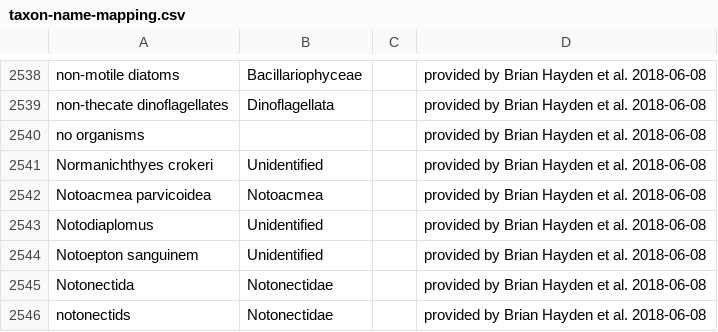
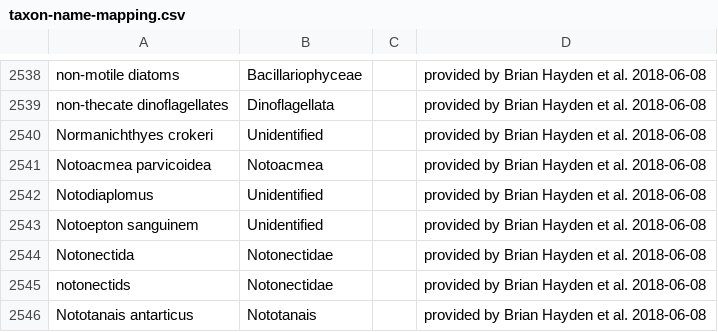
Before and after one commit to globalbioticinteractions/globi-taxon-names, a CSV file: taxon-name-mapping.csv, drawn as a sheet; only a part is shown, gaps mark what is left out; the shorter side is filled out with more unchanged rows.

Commit message:
remove empty name mapping

```diff
--- a/taxon-name-mapping.csv
+++ b/taxon-name-mapping.csv
@@ -2539,3 +2539,2 @@ non-motile diatoms,Bacillariophyceae,,provided by Brian Hayden et al. 2018-06-08
 non-thecate dinoflagellates,Dinoflagellata,,provided by Brian Hayden et al. 2018-06-08
-no organisms,,,provided by Brian Hayden et al. 2018-06-08
 Normanichthyes crokeri,Unidentified,,provided by Brian Hayden et al. 2018-06-08
```
